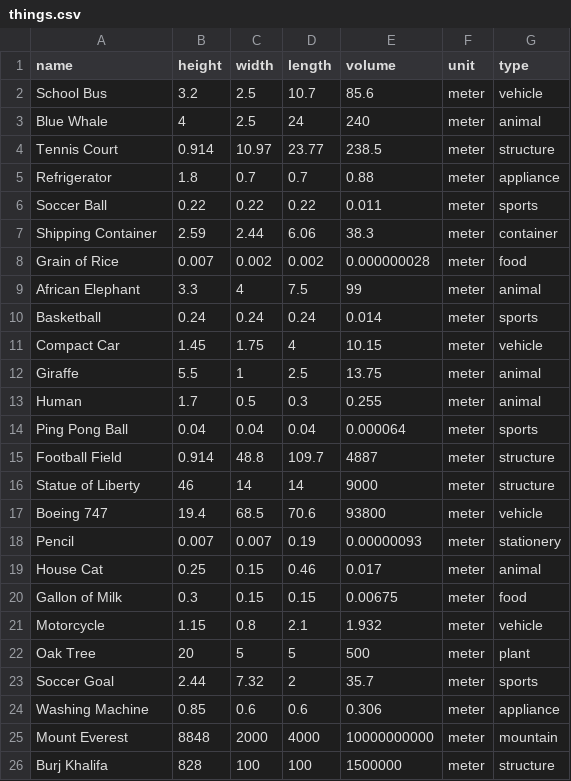
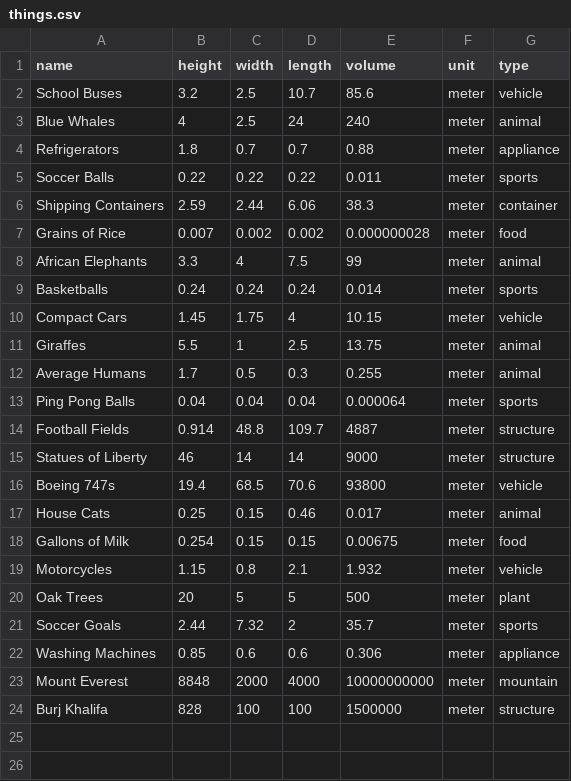
Before and after one commit to JustinGOSSES/AsBigAs, a CSV file: data/things.csv, drawn as a sheet.

```diff
--- a/data/things.csv
+++ b/data/things.csv
@@ -1,25 +1,23 @@
 name,height,width,length,volume,unit,type
-School Bus,3.2,2.5,10.7,85.6,meter,vehicle
-Blue Whale,4,2.5,24,240,meter,animal
-Tennis Court,0.914,10.97,23.77,238.5,meter,structure
-Refrigerator,1.8,0.7,0.7,0.88,meter,appliance
-Soccer Ball,0.22,0.22,0.22,0.011,meter,sports
-Shipping Container,2.59,2.44,6.06,38.3,meter,container
-Grain of Rice,0.007,0.002,0.002,0.000000028,meter,food
-African Elephant,3.3,4,7.5,99,meter,animal
-Basketball,0.24,0.24,0.24,0.014,meter,sports
-Compact Car,1.45,1.75,4,10.15,meter,vehicle
-Giraffe,5.5,1,2.5,13.75,meter,animal
-Human,1.7,0.5,0.3,0.255,meter,animal
-Ping Pong Ball,0.04,0.04,0.04,0.000064,meter,sports
-Football Field,0.914,48.8,109.7,4887,meter,structure
-Statue of Liberty,46,14,14,9000,meter,structure
-Boeing 747,19.4,68.5,70.6,93800,meter,vehicle
-Pencil,0.007,0.007,0.19,0.00000093,meter,stationery
-House Cat,0.25,0.15,0.46,0.017,meter,animal
-Gallon of Milk,0.3,0.15,0.15,0.00675,meter,food
-Motorcycle,1.15,0.8,2.1,1.932,meter,vehicle
-Oak Tree,20,5,5,500,meter,plant
-Soccer Goal,2.44,7.32,2,35.7,meter,sports
-Washing Machine,0.85,0.6,0.6,0.306,meter,appliance
+School Buses,3.2,2.5,10.7,85.6,meter,vehicle
+Blue Whales,4,2.5,24,240,meter,animal
+Refrigerators,1.8,0.7,0.7,0.88,meter,appliance
+Soccer Balls,0.22,0.22,0.22,0.011,meter,sports
+Shipping Containers,2.59,2.44,6.06,38.3,meter,container
+Grains of Rice,0.007,0.002,0.002,0.000000028,meter,food
+African Elephants,3.3,4,7.5,99,meter,animal
+Basketballs,0.24,0.24,0.24,0.014,meter,sports
+Compact Cars,1.45,1.75,4,10.15,meter,vehicle
+Giraffes,5.5,1,2.5,13.75,meter,animal
+Average Humans,1.7,0.5,0.3,0.255,meter,animal
+Ping Pong Balls,0.04,0.04,0.04,0.000064,meter,sports
+Football Fields,0.914,48.8,109.7,4887,meter,structure
+Statues of Liberty,46,14,14,9000,meter,structure
+Boeing 747s,19.4,68.5,70.6,93800,meter,vehicle
+House Cats,0.25,0.15,0.46,0.017,meter,animal
+Gallons of Milk,0.254,0.15,0.15,0.00675,meter,food
+Motorcycles,1.15,0.8,2.1,1.932,meter,vehicle
+Oak Trees,20,5,5,500,meter,plant
+Soccer Goals,2.44,7.32,2,35.7,meter,sports
+Washing Machines,0.85,0.6,0.6,0.306,meter,appliance
 Mount Everest,8848,2000,4000,10000000000,meter,mountain
```
Also changed, not shown: 5 other files.
